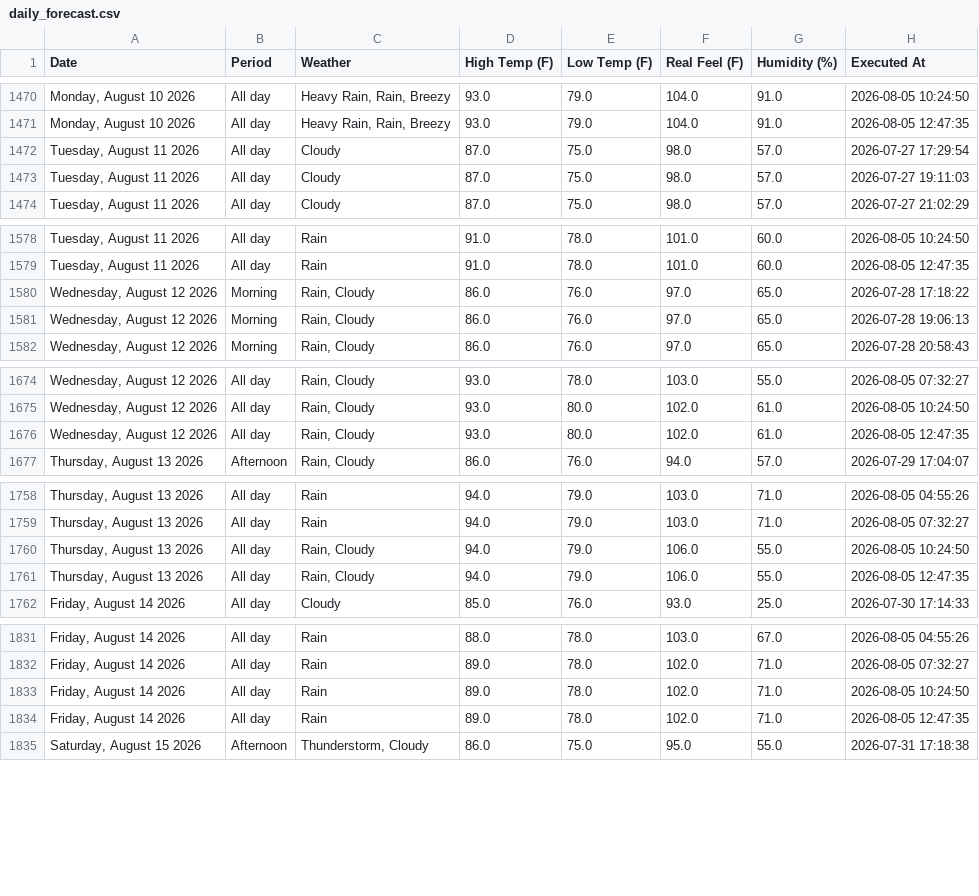
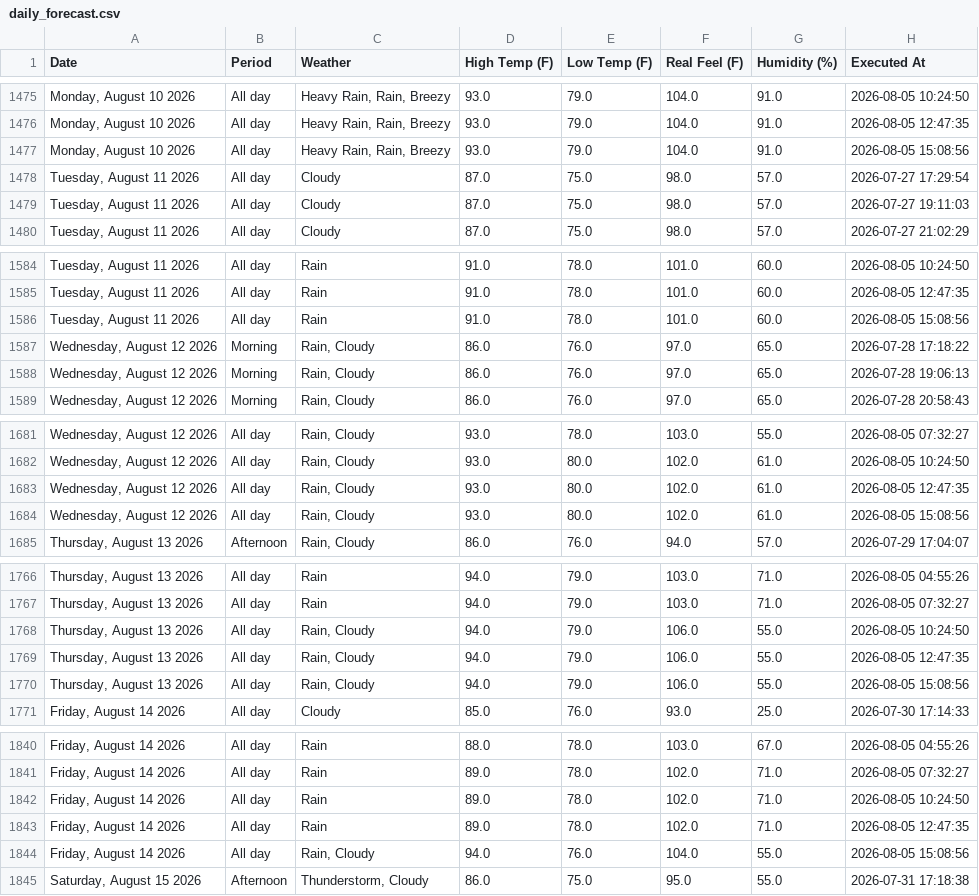
Before and after one commit to pthphien/accuweather, a CSV file: data/daily_forecast.csv, drawn as a sheet; only a part is shown, gaps mark what is left out; the diff covers the shown part only; the diff names each change by its address in the sheet, - before the commit and + after, or states it on an @@ line.

```diff
--- a/data/daily_forecast.csv
+++ b/data/daily_forecast.csv
+row 1477: Monday, August 10 2026 | All day | Heavy Rain, Rain, Breezy | 93.0 | 79.0 | 104.0 | 91.0 | 2026-08-05 15:08:56
+row 1586: Tuesday, August 11 2026 | All day | Rain | 91.0 | 78.0 | 101.0 | 60.0 | 2026-08-05 15:08:56
+row 1684: Wednesday, August 12 2026 | All day | Rain, Cloudy | 93.0 | 80.0 | 102.0 | 61.0 | 2026-08-05 15:08:56
+row 1770: Thursday, August 13 2026 | All day | Rain, Cloudy | 94.0 | 79.0 | 106.0 | 55.0 | 2026-08-05 15:08:56
+row 1844: Friday, August 14 2026 | All day | Rain, Cloudy | 94.0 | 76.0 | 104.0 | 55.0 | 2026-08-05 15:08:56
```
Also changed, not shown: 10 added rows elsewhere in this file, 3 other files.
